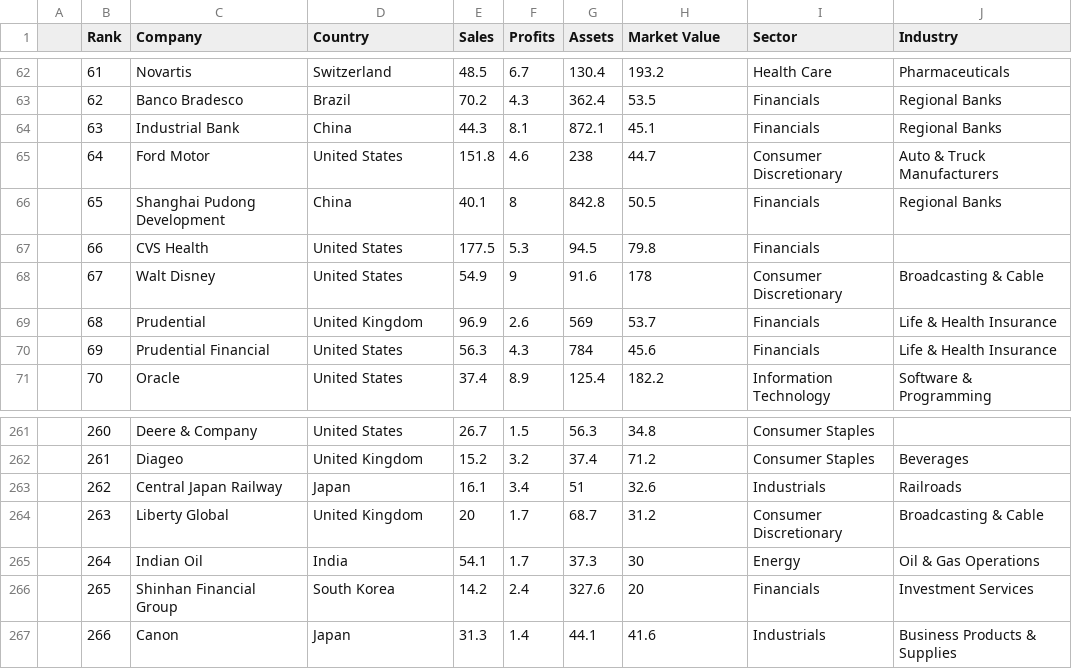
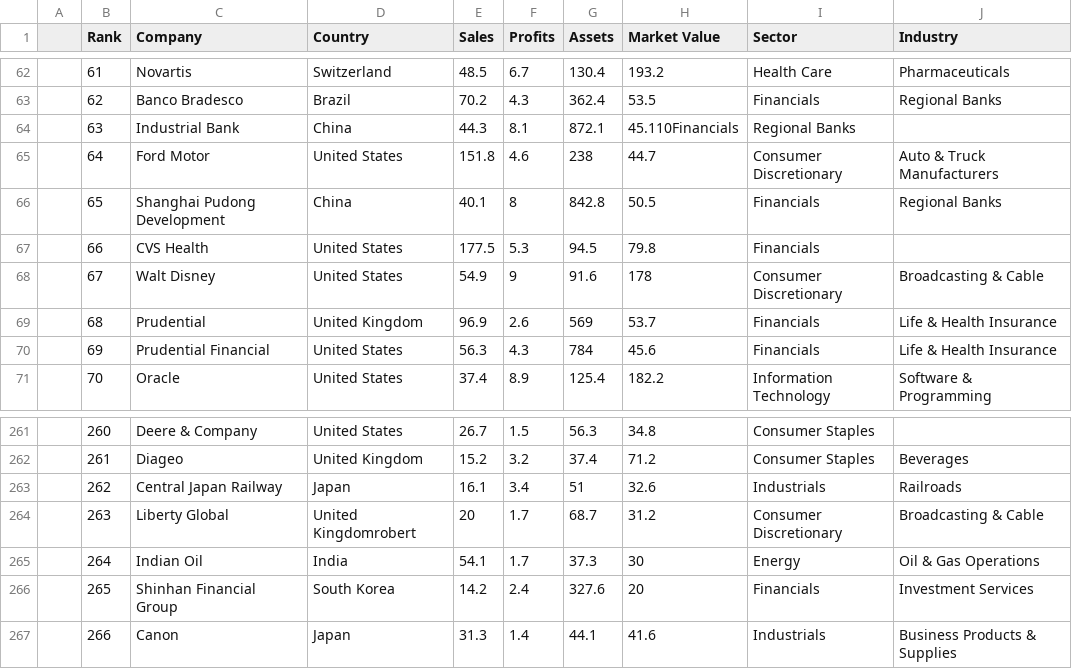
Before and after one commit to lpirola13/ArchitetturaDati, a CSV file: forbes.csv, drawn as a sheet; only a part is shown, gaps mark what is left out.

```diff
--- a/forbes.csv
+++ b/forbes.csv
@@ -63,3 +63,3 @@
 ,62,Banco Bradesco,Brazil,70.2,4.3,362.4,53.5,Financials,Regional Banks
-,63,Industrial Bank,China,44.3,8.1,872.1,45.1,Financials,Regional Banks
+,63,Industrial Bank,China,44.3,8.1,872.1,45.110Financials,Regional Banks
 ,64,Ford Motor,United States,151.8,4.6,238,44.7,Consumer Discretionary,Auto & Truck Manufacturers
@@ -263,3 +263,3 @@
 ,262,Central Japan Railway,Japan,16.1,3.4,51,32.6,Industrials,Railroads
-,263,Liberty Global,United Kingdom,20,1.7,68.7,31.2,Consumer Discretionary,Broadcasting & Cable
+,263,Liberty Global,United Kingdomrobert ,20,1.7,68.7,31.2,Consumer Discretionary,Broadcasting & Cable
 ,264,Indian Oil,India,54.1,1.7,37.3,30,Energy,Oil & Gas Operations
```
Also changed, not shown: sp500.csv, 1 other file.
